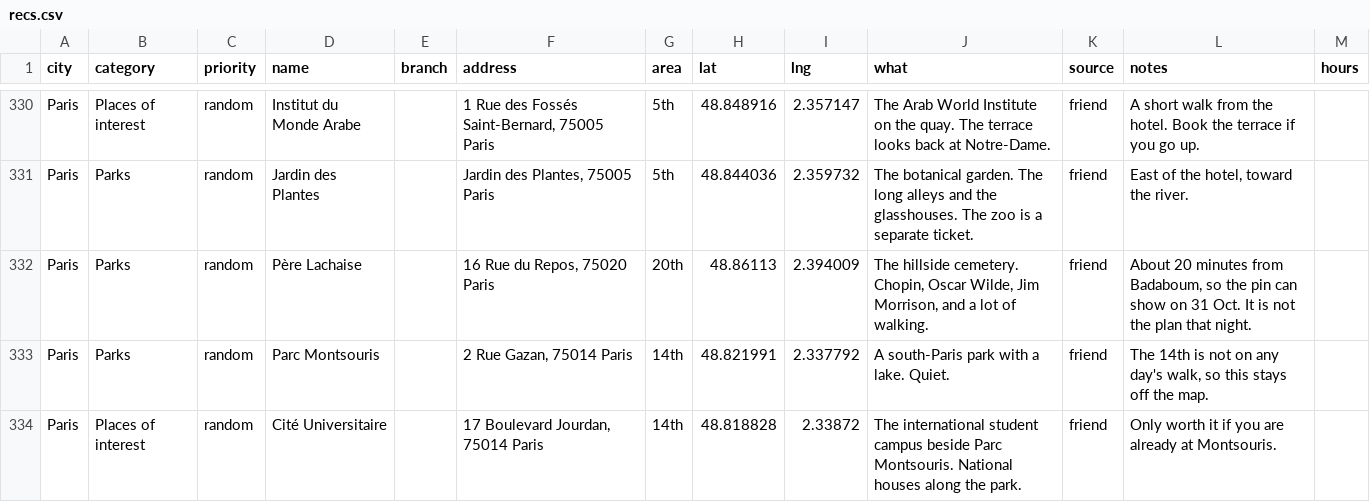
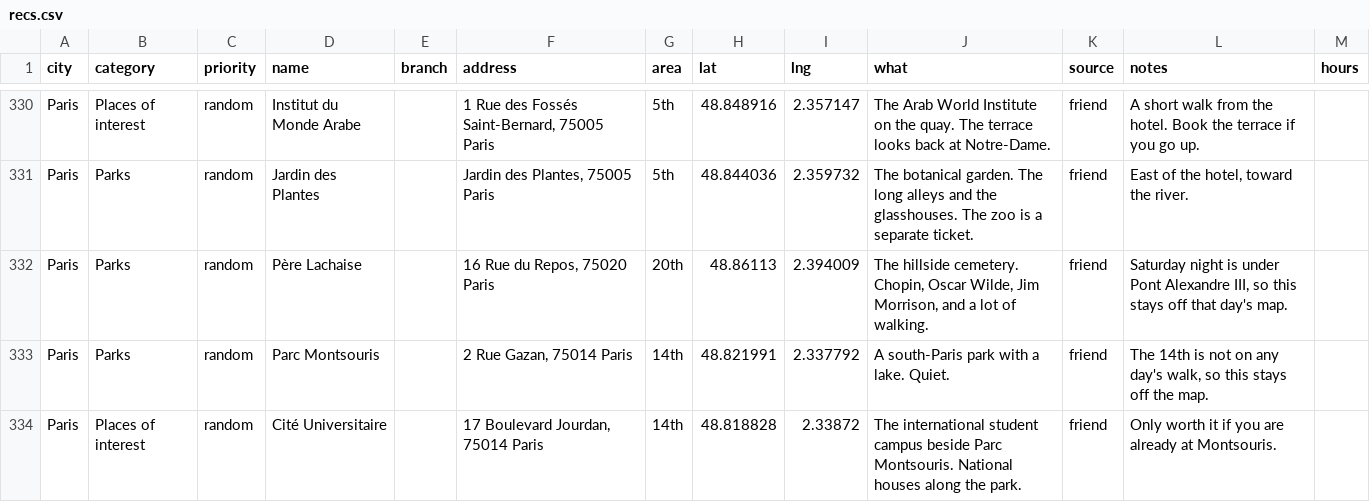
Before and after one commit to Md-Abdullah-Al-Mahin/itineraries, a CSV file: london-paris/recs.csv, drawn as a sheet; only a part is shown, gaps mark what is left out.

```diff
--- a/london-paris/recs.csv
+++ b/london-paris/recs.csv
@@ -331,3 +331,3 @@ Paris,Places of interest,random,Institut du Monde Arabe,,"1 Rue des Fossés Sain
 Paris,Parks,random,Jardin des Plantes,,"Jardin des Plantes, 75005 Paris",5th,48.844036,2.359732,The botanical garden. The long alleys and the glasshouses. The zoo is a separate ticket.,friend,"East of the hotel, toward the river.",
-Paris,Parks,random,Père Lachaise,,"16 Rue du Repos, 75020 Paris",20th,48.86113,2.394009,"The hillside cemetery. Chopin, Oscar Wilde, Jim Morrison, and a lot of walking.",friend,"About 20 minutes from Badaboum, so the pin can show on 31 Oct. It is not the plan that night.",
+Paris,Parks,random,Père Lachaise,,"16 Rue du Repos, 75020 Paris",20th,48.86113,2.394009,"The hillside cemetery. Chopin, Oscar Wilde, Jim Morrison, and a lot of walking.",friend,"Saturday night is under Pont Alexandre III, so this stays off that day's map.",
 Paris,Parks,random,Parc Montsouris,,"2 Rue Gazan, 75014 Paris",14th,48.821991,2.337792,A south-Paris park with a lake. Quiet.,friend,"The 14th is not on any day's walk, so this stays off the map.",
```
Also changed, not shown: 4 other files.
